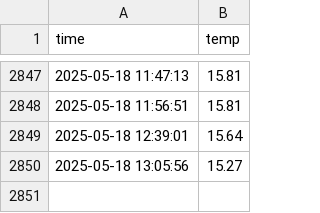
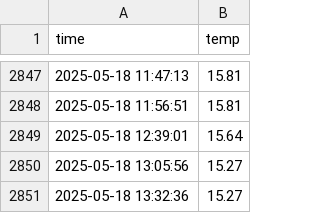
Before and after one commit to hhhong0201/seoul_weather_5m, a CSV file: seoul_weather.csv, drawn as a sheet; only a part is shown, gaps mark what is left out; the diff names each change by its address in the sheet, - before the commit and + after, or states it on an @@ line.

```diff
--- a/seoul_weather.csv
+++ b/seoul_weather.csv
+row 2851: 2025-05-18 13:32:36 | 15.27
```
